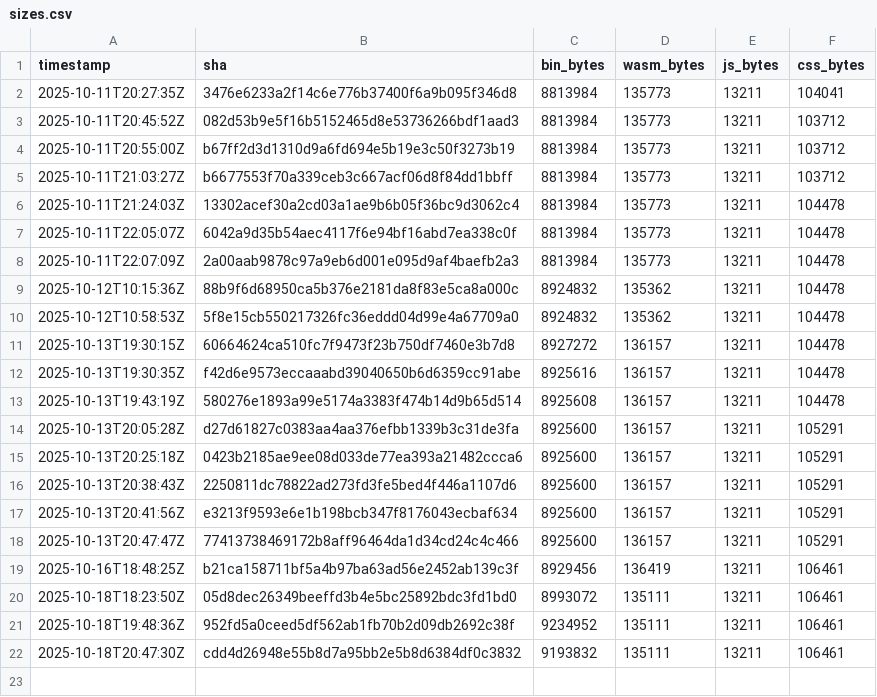
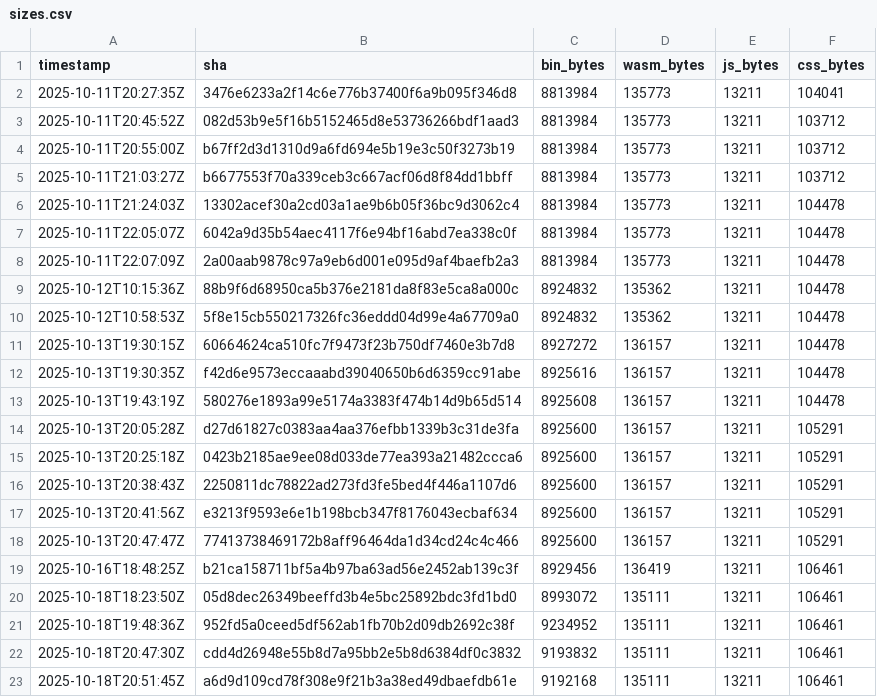
Before and after one commit to piotrek1453/my-webpage, a CSV file: docs/sizes.csv, drawn as a sheet.

Commit message:
metrics: update sizes for 9b4a2303e23a663e175c68903a3f73d9faa8108d

```diff
--- a/docs/sizes.csv
+++ b/docs/sizes.csv
@@ -22 +22,2 @@ timestamp,sha,bin_bytes,wasm_bytes,js_bytes,css_bytes
 2025-10-18T20:47:30Z,cdd4d26948e55b8d7a95bb2e5b8d6384df0c3832,9193832,135111,13211,106461
+2025-10-18T20:51:45Z,a6d9d109cd78f308e9f21b3a38ed49dbaefdb61e,9192168,135111,13211,106461
```
Also changed, not shown: .metrics/sizes.csv.
